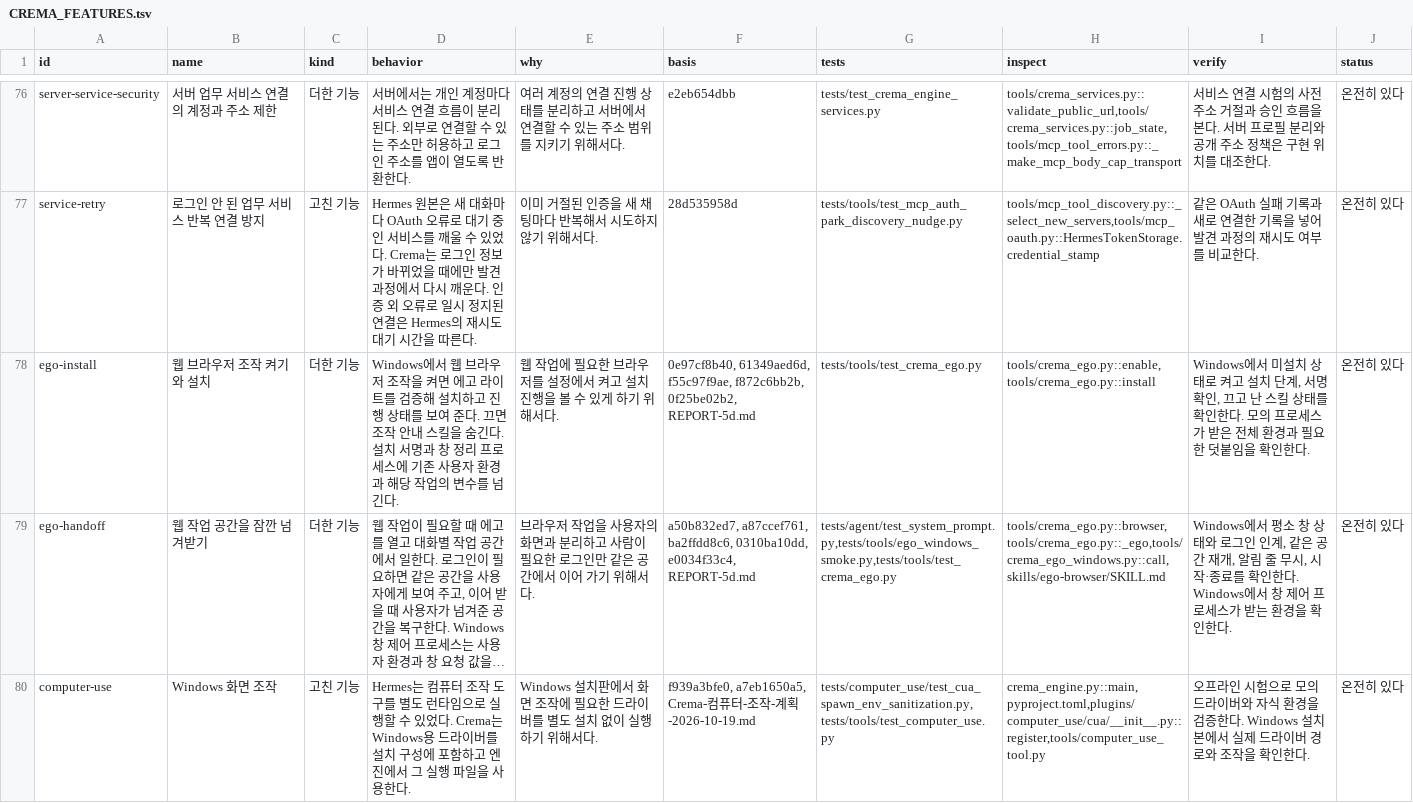
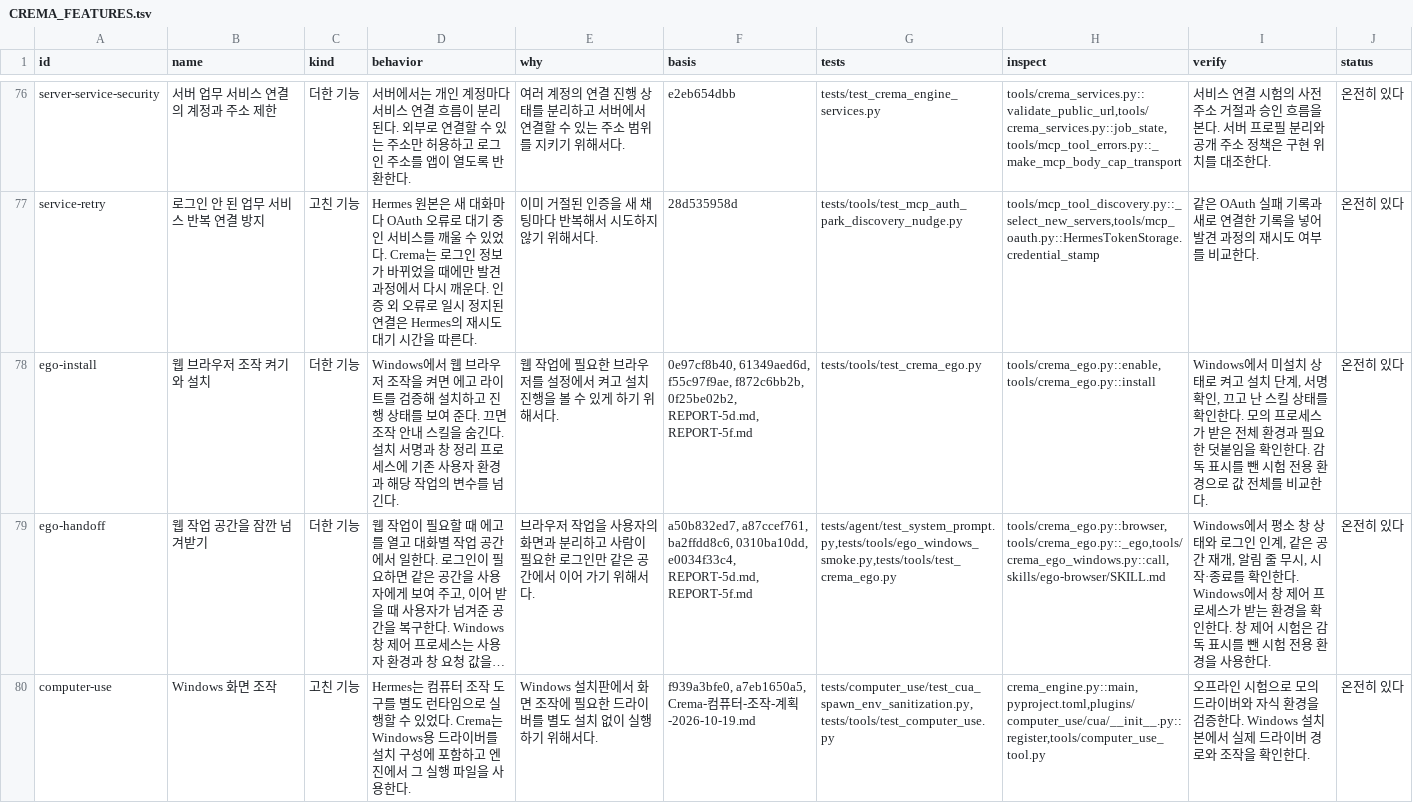
Before and after one commit to chaconne67/crema-engine, a TSV file: CREMA_FEATURES.tsv, drawn as a sheet; only a part is shown, gaps mark what is left out; long unchanged cells end in …; the diff covers the shown part only; the diff names each change by its address in the sheet, - before the commit and + after, or states it on an @@ line.

```diff
--- a/CREMA_FEATURES.tsv
+++ b/CREMA_FEATURES.tsv
-F78 (basis): …f872c6bb2b, 0f25be02b2, REPORT-5d.md
+F78 (basis): …f872c6bb2b, 0f25be02b2, REPORT-5d.md, REPORT-5f.md
-I78 (verify): …인한다.
+I78 (verify): …인한다. 감독 표시를 뺀 시험 전용 환경으로 값 전체를 비교한다.
-F79 (basis): …0310ba10dd, e0034f33c4, REPORT-5d.md
+F79 (basis): …0310ba10dd, e0034f33c4, REPORT-5d.md, REPORT-5f.md
-I79 (verify): …인한다.
+I79 (verify): …인한다. 창 제어 시험은 감독 표시를 뺀 시험 전용 환경을 사용한다.
```
Also changed, not shown: 3 edited cells elsewhere in this file, CREMA_CHANGES.tsv, 4 other files.
